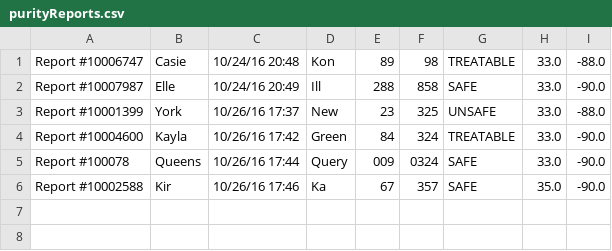
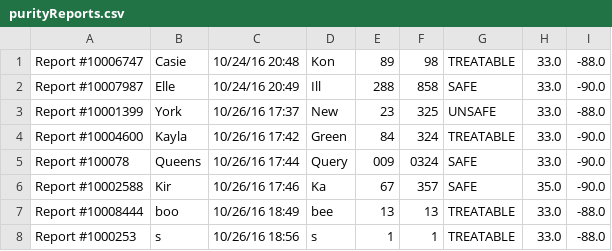
Before and after one commit to MagiShi/WWCT, a CSV file: purityReports.csv, drawn as a sheet; the diff names each change by its address in the sheet, - before the commit and + after, or states it on an @@ line.

```diff
--- a/purityReports.csv
+++ b/purityReports.csv
+row 7: Report #10008444 | boo | 10/26/16 18:49 | bee | 13 | 13 | TREATABLE | 33.0 | -88.0
+row 8: Report #1000253 | s | 10/26/16 18:56 | s | 1 | 1 | TREATABLE | 33.0 | -88.0
```
Also changed, not shown: out/production/WWCT/purityReports.csv, out/production/WWCT/sourceReports.csv, 16 other files.
